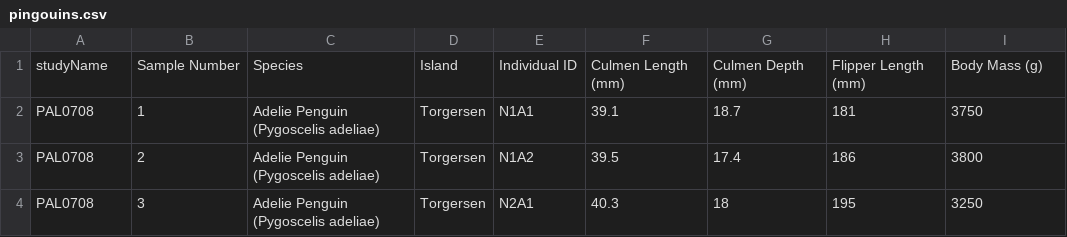
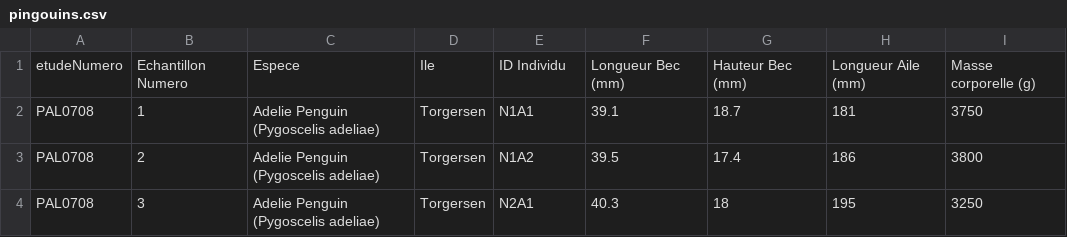
Before and after one commit to codons-blog/C-01-PremiersPas, a CSV file: pingouins.csv, drawn as a sheet; only a part is shown; removed rows and columns are numbered as before the commit, all else as after; the diff names each change by its address in the sheet, - before the commit and + after, or states it on an @@ line.

Commit message:
Add files via upload

```diff
--- a/pingouins.csv
+++ b/pingouins.csv
-row 1: studyName | Sample Number | Species | Island | Individual ID | Culmen Length (mm) | Culmen Depth (mm) | Flipper Length (mm) | Body Mass (g)
+row 1: etudeNumero | Echantillon Numero | Espece | Ile | ID Individu | Longueur Bec (mm) | Hauteur Bec (mm) | Longueur Aile (mm) | Masse corporelle (g)
```
